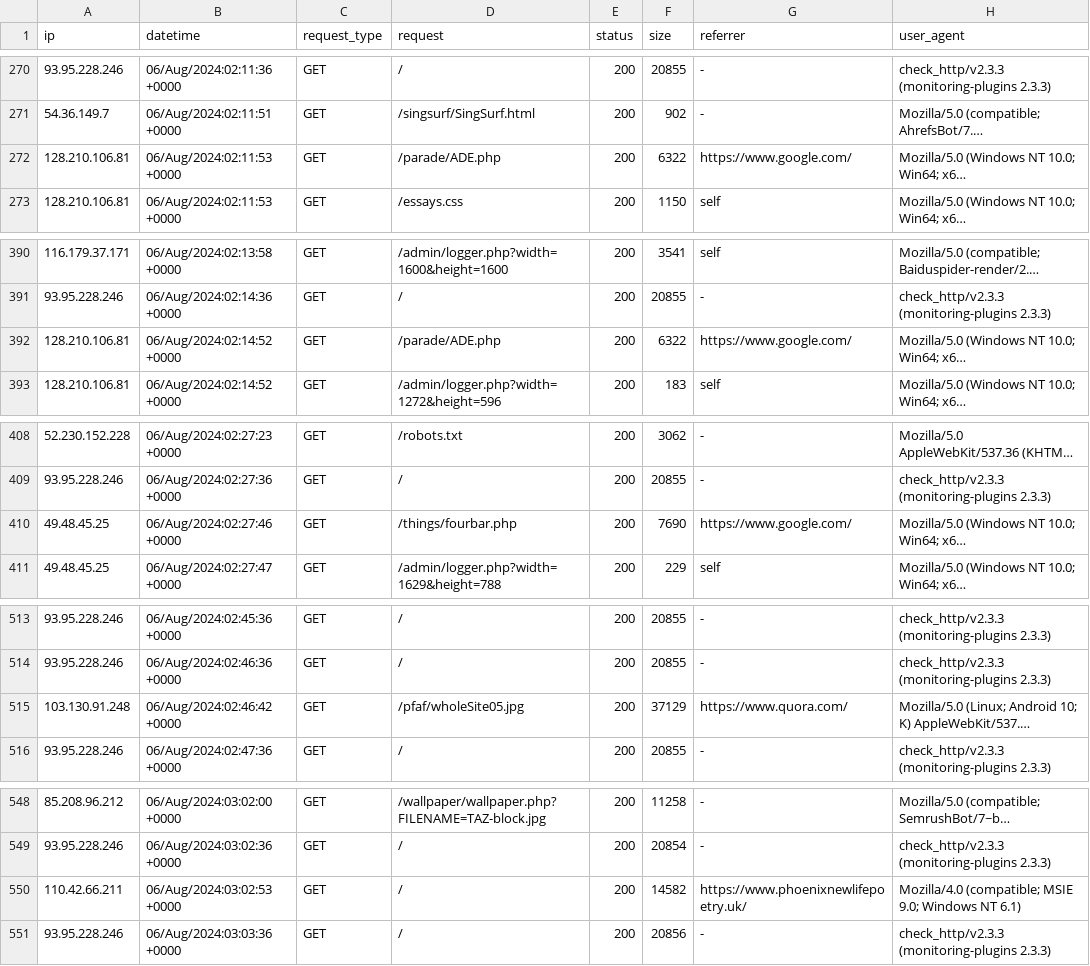
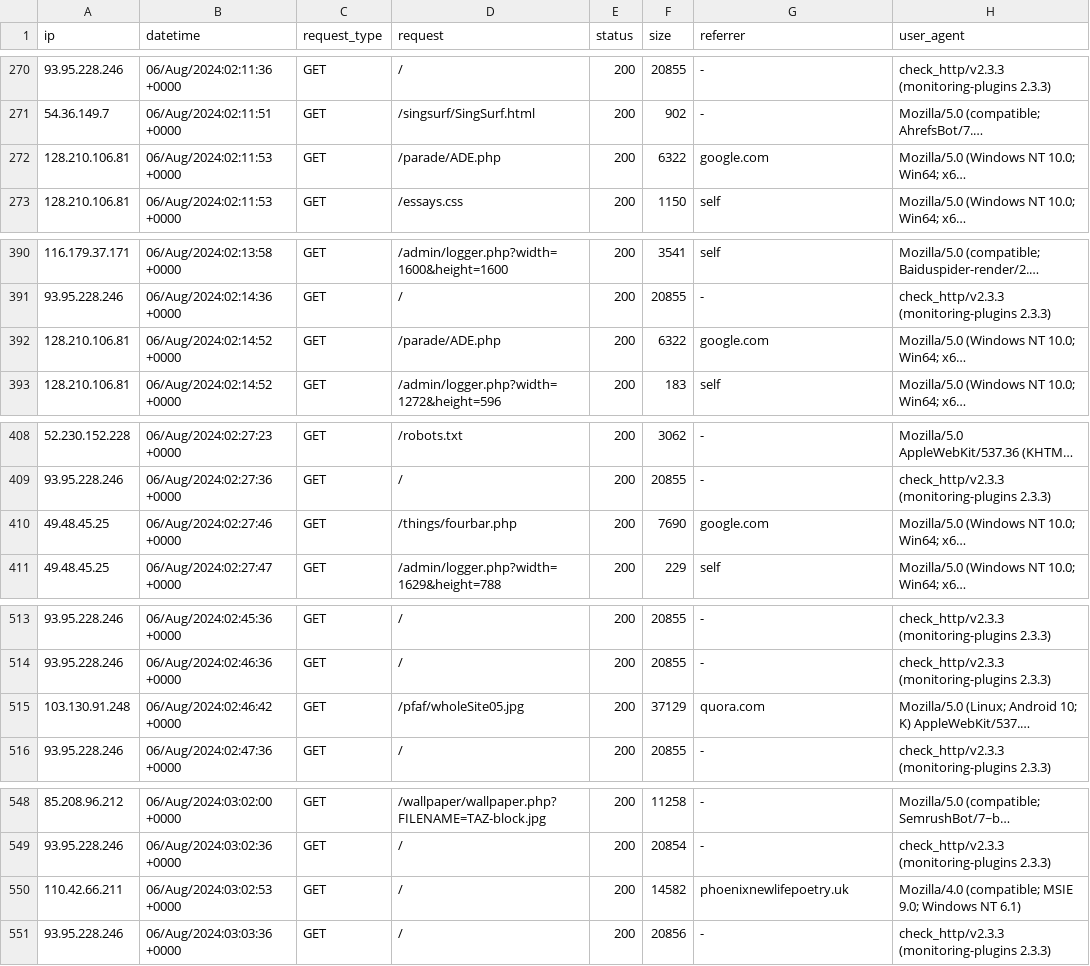
Before and after one commit to ToastnotAI/ServerLogAnalysis5000, a CSV file: AccessLogs/Processed/processed_apache_access_log.csv, drawn as a sheet; only a part is shown, gaps mark what is left out; long unchanged cells end in …; the diff covers the shown part only; the diff names each change by its address in the sheet, - before the commit and + after, or states it on an @@ line.

```diff
--- a/AccessLogs/Processed/processed_apache_access_log.csv
+++ b/AccessLogs/Processed/processed_apache_access_log.csv
-G272 (referrer): https://www.google.com/
+G272 (referrer): google.com
-G392 (referrer): https://www.google.com/
+G392 (referrer): google.com
-G410 (referrer): https://www.google.com/
+G410 (referrer): google.com
-G515 (referrer): https://www.quora.com/
+G515 (referrer): quora.com
-G550 (referrer): https://www.phoenixnewlifepoetry.uk/
+G550 (referrer): phoenixnewlifepoetry.uk
```
Also changed, not shown: 29 edited cells elsewhere in this file, 5 other files.
